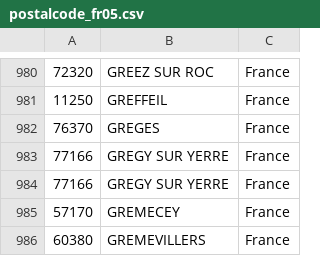
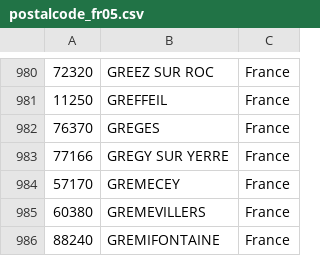
Before and after one commit to Lucterios2/contacts, a CSV file: lucterios/contacts/migrations/postalcode_fr05.csv, drawn as a sheet; only a part is shown, gaps mark what is left out; the shorter side is filled out with more unchanged rows; the diff names each change by its address in the sheet, - before the commit and + after, or states it on an @@ line.

```diff
--- a/lucterios/contacts/migrations/postalcode_fr05.csv
+++ b/lucterios/contacts/migrations/postalcode_fr05.csv
-row 984: 77166 | GREGY SUR YERRE | France
```
Also changed, not shown: lucterios/contacts/migrations/postalcode_fr12.csv, lucterios/contacts/migrations/postalcode_fr13.csv, 4 other files.
